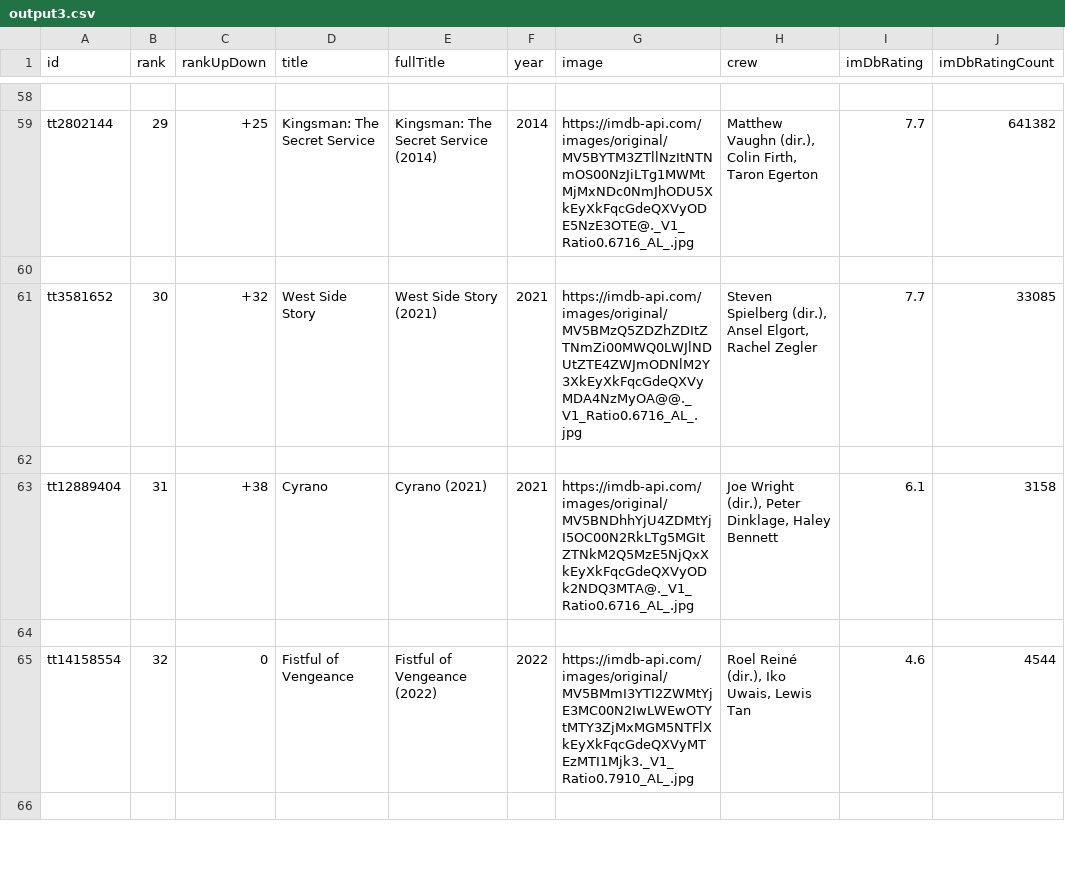
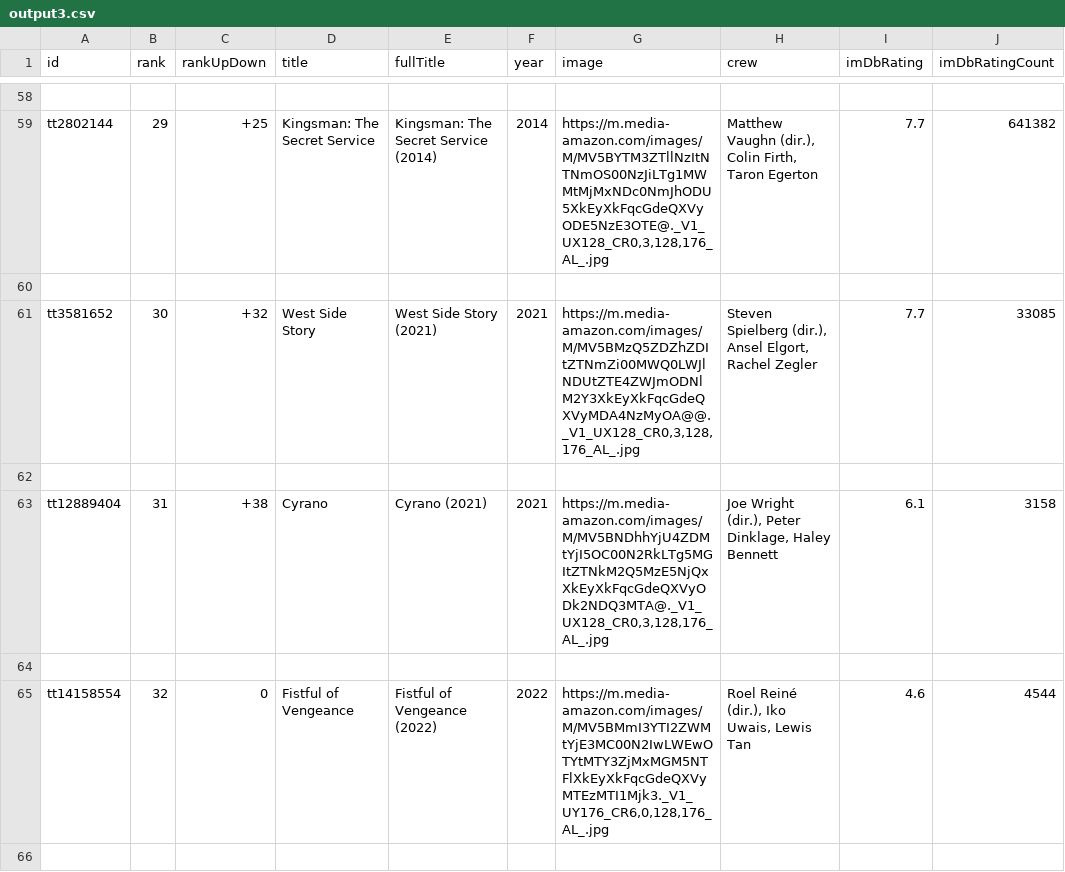
Before and after one commit to RVALLER/rvallerIMDBProject, a CSV file: output3.csv, drawn as a sheet; only a part is shown, gaps mark what is left out; the diff covers the shown part only; the diff names each change by its address in the sheet, - before the commit and + after, or states it on an @@ line.

```diff
--- a/output3.csv
+++ b/output3.csv
-G59 (image): https://imdb-api.com/images/original/MV5BYTM3ZTllNzItNTNmOS00NzJiLTg1MWMtMjMxNDc0NmJhODU5XkEyXkFqcGdeQXVyODE5NzE3OTE@._V1_Ratio0.6716_AL_.jpg
+G59 (image): https://m.media-amazon.com/images/M/MV5BYTM3ZTllNzItNTNmOS00NzJiLTg1MWMtMjMxNDc0NmJhODU5XkEyXkFqcGdeQXVyODE5NzE3OTE@._V1_UX128_CR0,3,128,176_AL_.jpg
-G61 (image): https://imdb-api.com/images/original/MV5BMzQ5ZDZhZDItZTNmZi00MWQ0LWJlNDUtZTE4ZWJmODNlM2Y3XkEyXkFqcGdeQXVyMDA4NzMyOA@@._V1_Ratio0.6716_AL_.jpg
+G61 (image): https://m.media-amazon.com/images/M/MV5BMzQ5ZDZhZDItZTNmZi00MWQ0LWJlNDUtZTE4ZWJmODNlM2Y3XkEyXkFqcGdeQXVyMDA4NzMyOA@@._V1_UX128_CR0,3,128,176_AL_.jpg
-G63 (image): https://imdb-api.com/images/original/MV5BNDhhYjU4ZDMtYjI5OC00N2RkLTg5MGItZTNkM2Q5MzE5NjQxXkEyXkFqcGdeQXVyODk2NDQ3MTA@._V1_Ratio0.6716_AL_.jpg
+G63 (image): https://m.media-amazon.com/images/M/MV5BNDhhYjU4ZDMtYjI5OC00N2RkLTg5MGItZTNkM2Q5MzE5NjQxXkEyXkFqcGdeQXVyODk2NDQ3MTA@._V1_UX128_CR0,3,128,176_AL_.jpg
-G65 (image): https://imdb-api.com/images/original/MV5BMmI3YTI2ZWMtYjE3MC00N2IwLWEwOTYtMTY3ZjMxMGM5NTFlXkEyXkFqcGdeQXVyMTEzMTI1Mjk3._V1_Ratio0.7910_AL_.jpg
+G65 (image): https://m.media-amazon.com/images/M/MV5BMmI3YTI2ZWMtYjE3MC00N2IwLWEwOTYtMTY3ZjMxMGM5NTFlXkEyXkFqcGdeQXVyMTEzMTI1Mjk3._V1_UY176_CR6,0,128,176_AL_.jpg
```
Also changed, not shown: 96 edited cells elsewhere in this file, output.csv, 2 other files.
